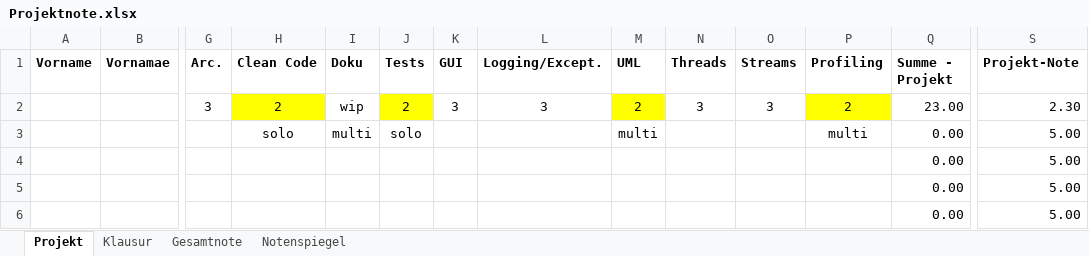
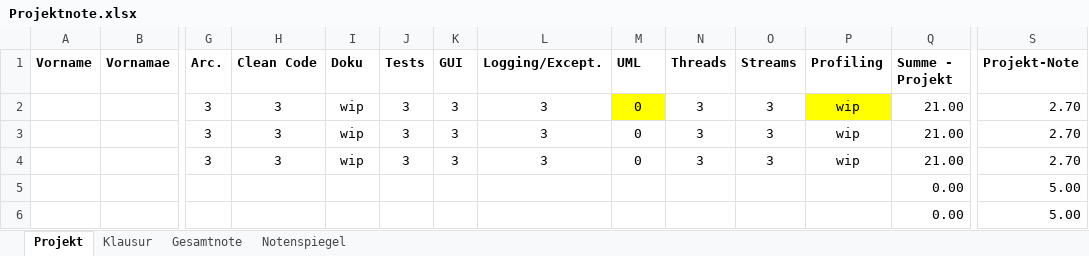
Before and after one commit to dentremor/PixelJumper, an Excel workbook: Projektnote.xlsx, sheet Projekt, drawn as a sheet; only a part is shown, gaps mark what is left out; values as stored, in another font and other column widths than the file's, no borders; removed rows and columns are numbered as before the commit, all else as after; rows hold the shown columns only; the diff names each change by its address in the sheet, - before the commit and + after, or states it on an @@ line.

Commit message:
updated tableFile

```diff
--- a/Projektnote.xlsx (sheet Projekt)
+++ b/Projektnote.xlsx (sheet Projekt)
-H2 (Clean Code): 2
+H2 (Clean Code): 3
-H2 fill: #FFFF00
+H2 fill: none
-J2 (Tests): 2
+J2 (Tests): 3
-J2 fill: #FFFF00
+J2 fill: none
-M2 (UML): 2
+M2 (UML): 0
-P2 (Profiling): 2
+P2 (Profiling): wip
-Q2 (Summe - Projekt): 23.00
+Q2 (Summe - Projekt): 21.00
-S2 (Projekt-Note): 2.30
+S2 (Projekt-Note): 2.70
-row 3:  |  |  | solo | multi | solo |  |  | multi |  |  | multi | 0.00 | 5.00
-row 4:  |  |  |  |  |  |  |  |  |  |  |  | 0.00 | 5.00
+row 3:  |  | 3 | 3 | wip | 3 | 3 | 3 | 0 | 3 | 3 | wip | 21.00 | 2.70
+row 4:  |  | 3 | 3 | wip | 3 | 3 | 3 | 0 | 3 | 3 | wip | 21.00 | 2.70
```
Also changed, not shown: charts or pictures, 1 other file.
